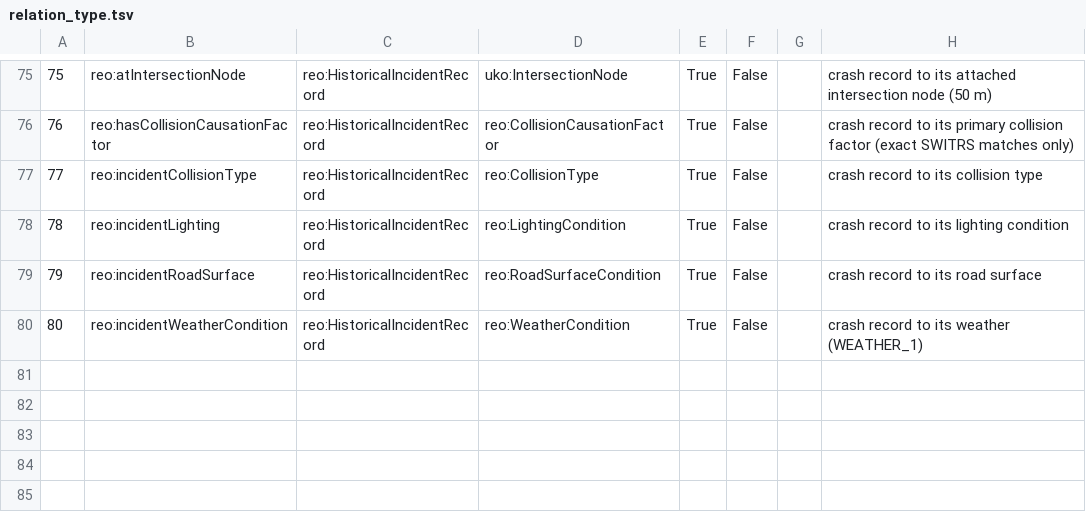
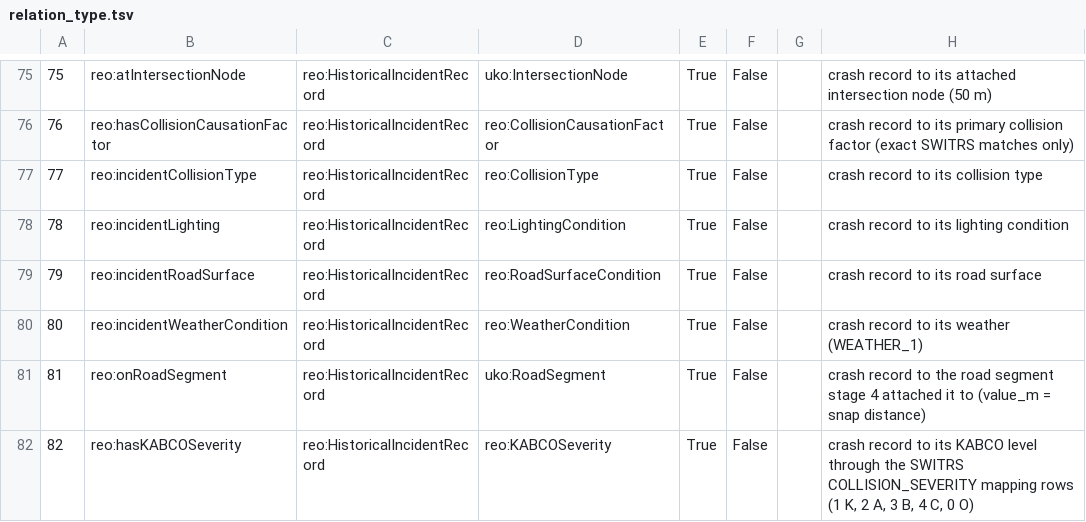
Before and after one commit to simoudise/Geometis, a TSV file: 07-gkg-builder/relations/catalogue/relation_type.tsv, drawn as a sheet; only a part is shown, gaps mark what is left out.

```diff
--- a/07-gkg-builder/relations/catalogue/relation_type.tsv
+++ b/07-gkg-builder/relations/catalogue/relation_type.tsv
@@ -80 +80,3 @@
 80	reo:incidentWeatherCondition	reo:HistoricalIncidentRecord	reo:WeatherCondition	True	False		crash record to its weather (WEATHER_1)
+81	reo:onRoadSegment	reo:HistoricalIncidentRecord	uko:RoadSegment	True	False		crash record to the road segment stage 4 attached it to (value_m = snap distance)
+82	reo:hasKABCOSeverity	reo:HistoricalIncidentRecord	reo:KABCOSeverity	True	False		crash record to its KABCO level through the SWITRS COLLISION_SEVERITY mapping rows (1 K, 2 A, 3 B, 4 C, 0 O)
```
Also changed, not shown: 07-gkg-builder/relations/catalogue/class_closure.tsv, 19 other files.
